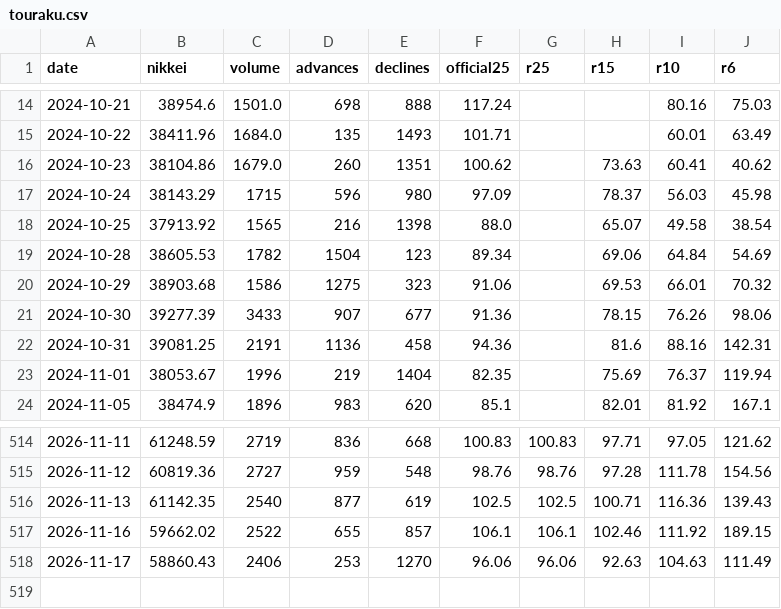
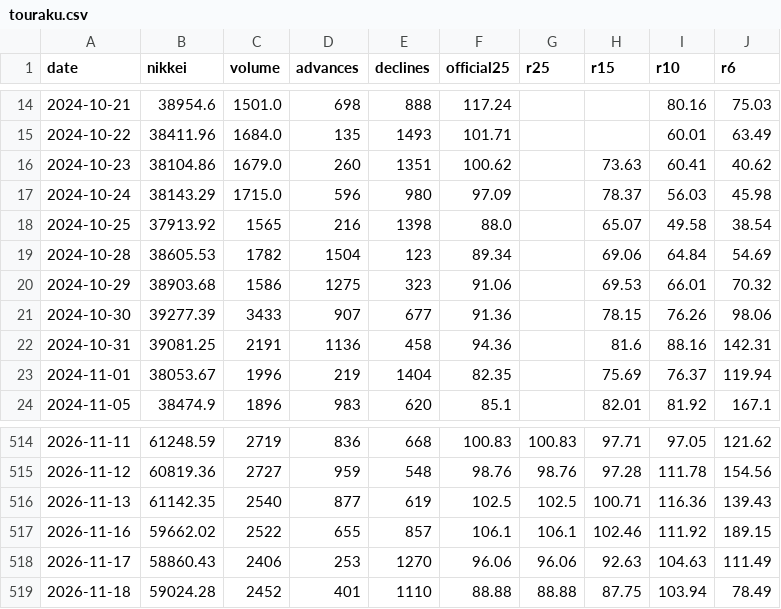
Before and after one commit to alala3334/touraku-ratio, a CSV file: data/touraku.csv, drawn as a sheet; only a part is shown, gaps mark what is left out.

```diff
--- a/data/touraku.csv
+++ b/data/touraku.csv
@@ -16,3 +16,3 @@ date,nikkei,volume,advances,declines,official25,r25,r15,r10,r6
 2024-10-23,38104.86,1679.0,260,1351,100.62,,73.63,60.41,40.62
-2024-10-24,38143.29,1715,596,980,97.09,,78.37,56.03,45.98
+2024-10-24,38143.29,1715.0,596,980,97.09,,78.37,56.03,45.98
 2024-10-25,37913.92,1565,216,1398,88.0,,65.07,49.58,38.54
@@ -518 +518,2 @@ date,nikkei,volume,advances,declines,official25,r25,r15,r10,r6
 2026-11-17,58860.43,2406,253,1270,96.06,96.06,92.63,104.63,111.49
+2026-11-18,59024.28,2452,401,1110,88.88,88.88,87.75,103.94,78.49
```
Also changed, not shown: data/saitei.csv, data/us10y.csv, 6 other files.
